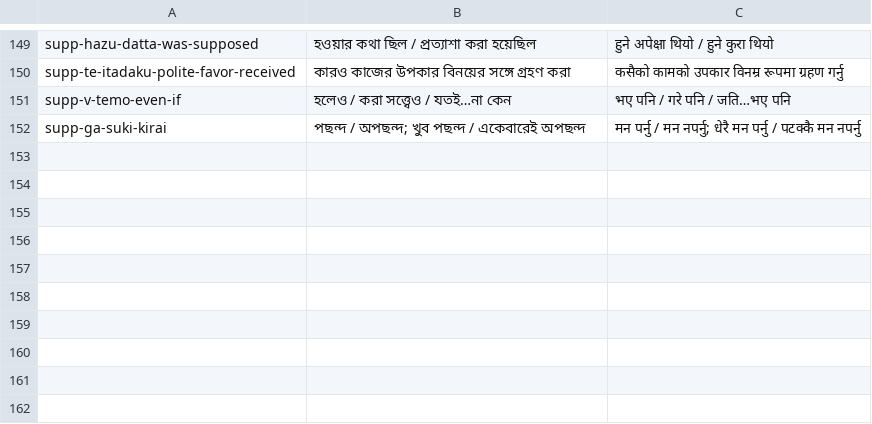
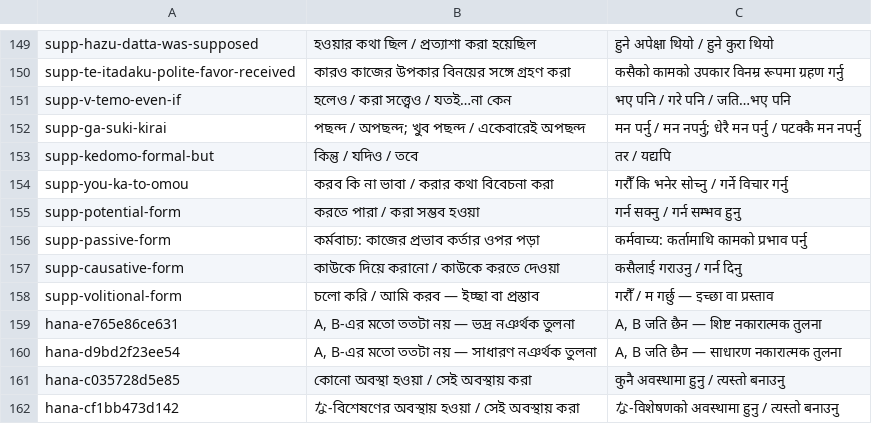
Before and after one commit to Mr04Nazmul/nihongo-path, a TSV file: translations/grammar-n4.tsv, drawn as a sheet; only a part is shown, gaps mark what is left out.

Commit message:
Review N4 grammar 150–159: voice, comparison and state changes

```diff
--- a/translations/grammar-n4.tsv
+++ b/translations/grammar-n4.tsv
@@ -152 +152,11 @@ supp-v-temo-even-if	হলেও / করা সত্ত্বেও / যত
 supp-ga-suki-kirai	পছন্দ / অপছন্দ; খুব পছন্দ / একেবারেই অপছন্দ	मन पर्नु / मन नपर्नु; धेरै मन पर्नु / पटक्कै मन नपर्नु
+supp-kedomo-formal-but	কিন্তু / যদিও / তবে	तर / यद्यपि
+supp-you-ka-to-omou	করব কি না ভাবা / করার কথা বিবেচনা করা	गरौँ कि भनेर सोच्नु / गर्ने विचार गर्नु
+supp-potential-form	করতে পারা / করা সম্ভব হওয়া	गर्न सक्नु / गर्न सम्भव हुनु
+supp-passive-form	কর্মবাচ্য: কাজের প্রভাব কর্তার ওপর পড়া	कर्मवाच्य: कर्तामाथि कामको प्रभाव पर्नु
+supp-causative-form	কাউকে দিয়ে করানো / কাউকে করতে দেওয়া	कसैलाई गराउनु / गर्न दिनु
+supp-volitional-form	চলো করি / আমি করব — ইচ্ছা বা প্রস্তাব	गरौँ / म गर्छु — इच्छा वा प्रस्ताव
+hana-e765e86ce631	A, B-এর মতো ততটা নয় — ভদ্র নঞর্থক তুলনা	A, B जति छैन — शिष्ट नकारात्मक तुलना
+hana-d9bd2f23ee54	A, B-এর মতো ততটা নয় — সাধারণ নঞর্থক তুলনা	A, B जति छैन — साधारण नकारात्मक तुलना
+hana-c035728d5e85	কোনো অবস্থা হওয়া / সেই অবস্থায় করা	कुनै अवस्थामा हुनु / त्यस्तो बनाउनु
+hana-cf1bb473d142	な-বিশেষণের অবস্থায় হওয়া / সেই অবস্থায় করা	な-विशेषणको अवस्थामा हुनु / त्यस्तो बनाउनु
```
Also changed, not shown: 6 other files.
